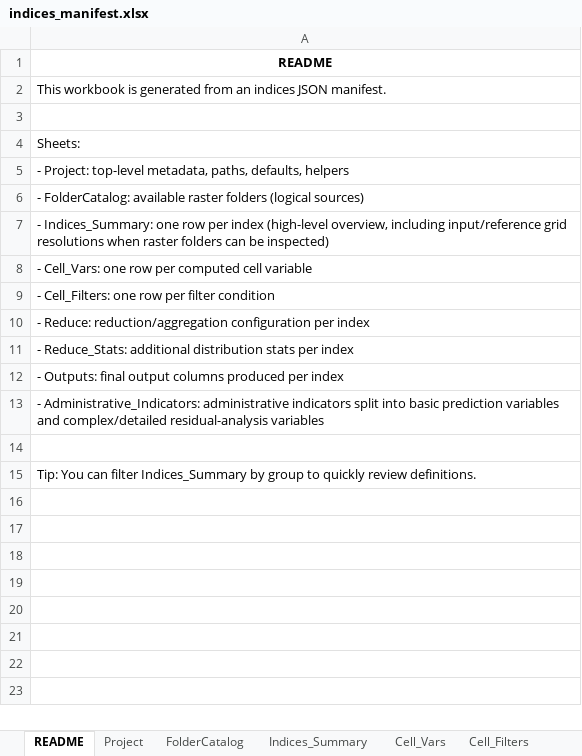
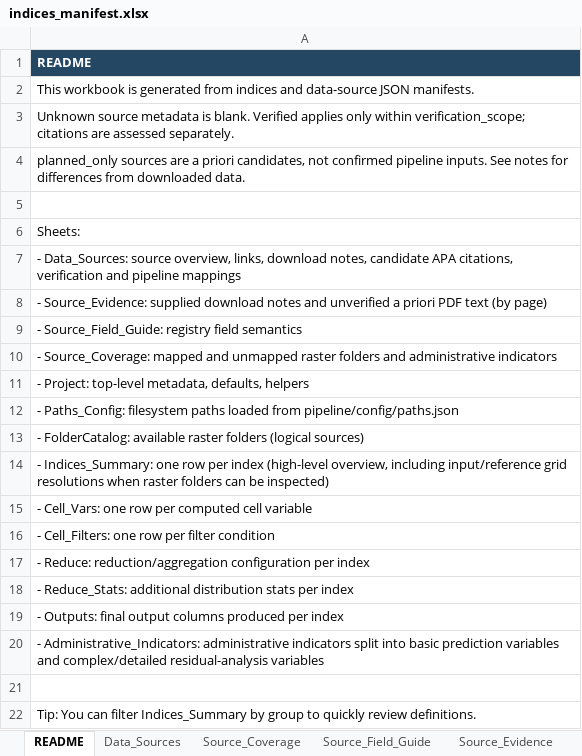
Before and after one commit to jjkiljanski/energy_poverty_from_space, an Excel workbook: pipeline/1_index_construction/indices_manifest.xlsx, sheet README, drawn as a sheet; values as stored, in another font and other column widths than the file's, no borders; addresses are those after the commit; the diff names each change by its address in the sheet, - before the commit and + after, or states it on an @@ line.

Commit message:
Added first draft of data sources manifest. The data sources manifest will need to be manually verified and corrected.

```diff
--- a/pipeline/1_index_construction/indices_manifest.xlsx (sheet README)
+++ b/pipeline/1_index_construction/indices_manifest.xlsx (sheet README)
+sheet tab: Data_Sources
+sheet tab: Source_Coverage
+sheet tab: Source_Field_Guide
+sheet tab: Source_Evidence
@@ A1 fill: none → #244763, text colour: black → #FFFFFF, alignment: center → left @@
-A2: …generated from an indices JSON manifest.
+A2: …generated from indices and data-source JSON manifests.
+row 3: Unknown source metadata is blank. Verified applies only within verification_scope; citations are assessed separately.
+row 4: planned_only sources are a priori candidates, not confirmed pipeline inputs. See notes for differences from downloaded data.
-A7: - Project: top-level metadata, paths, defaults, helpers
+A7: - Data_Sources: source overview, links, download notes, candidate APA citations, verification and pipeline mappings
+row 8: - Source_Evidence: supplied download notes and unverified a priori PDF text (by page)
+row 9: - Source_Field_Guide: registry field semantics
+row 10: - Source_Coverage: mapped and unmapped raster folders and administrative indicators
+row 11: - Project: top-level metadata, defaults, helpers
+row 12: - Paths_Config: filesystem paths loaded from pipeline/config/paths.json
```
Also changed, not shown: sheet Indices_Summary, sheet FolderCatalog, sheet Administrative_Indicators, sheet Project, sheet Reduce, sheet Cell_Filters, 3 more sheets, other sheet tabs, 5 other files.
